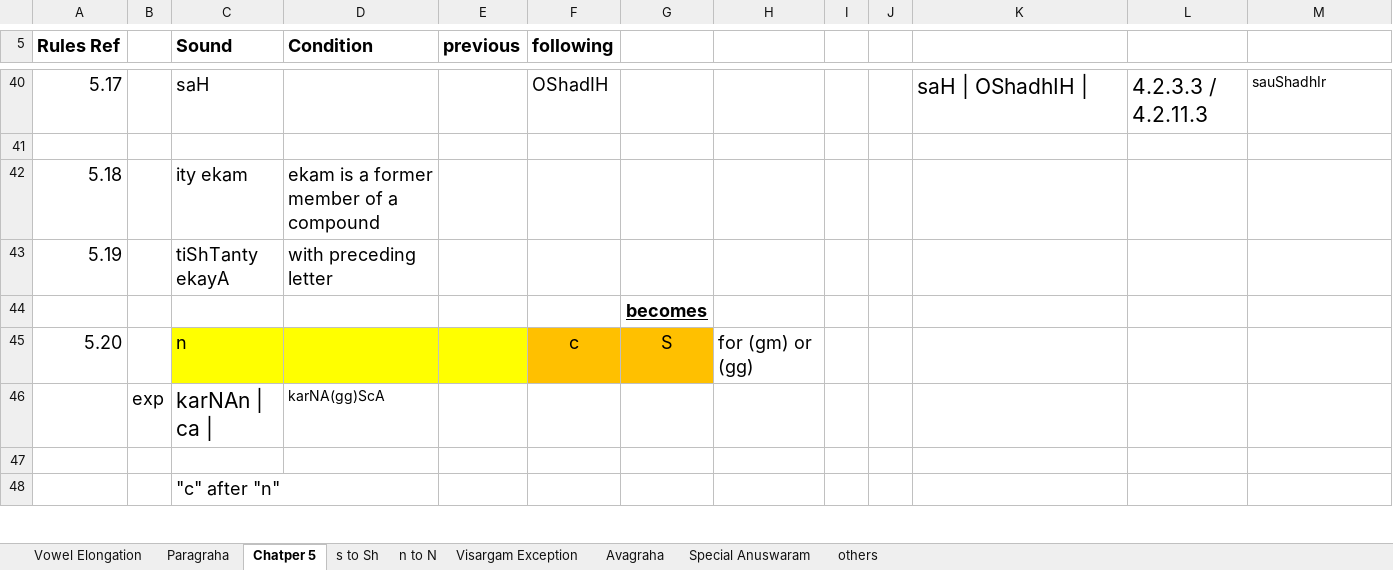
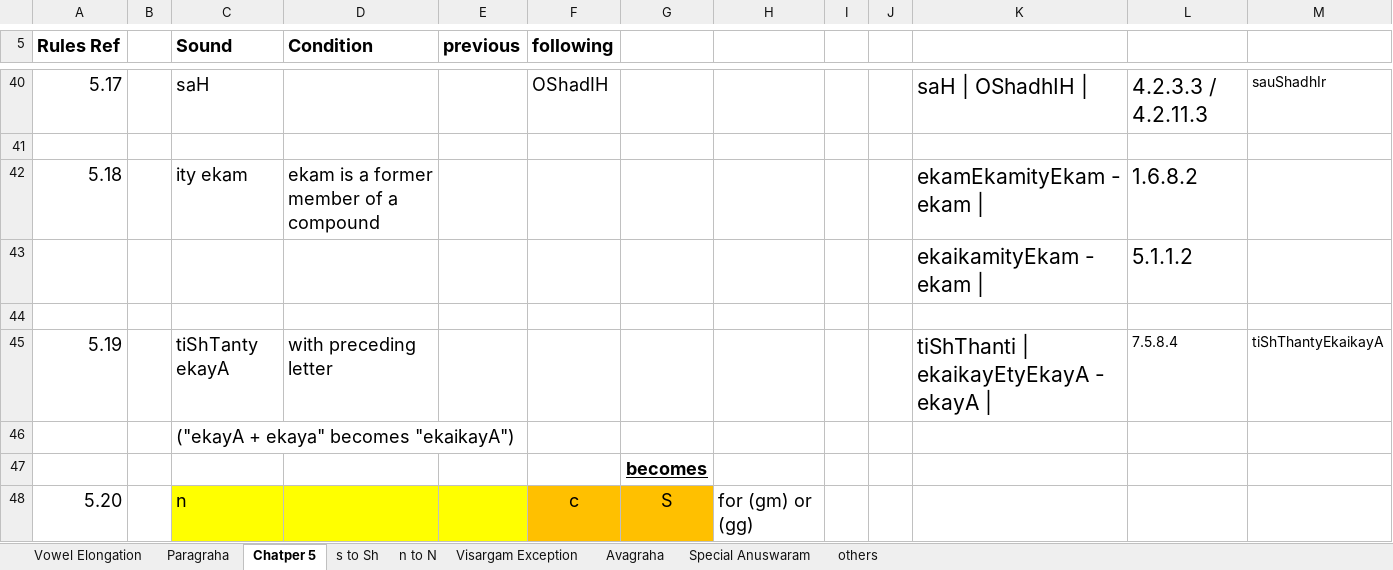
Before and after one commit to KYVeda/texts, an Excel workbook: TS Jatai Working/prAtiSAkyam Rules sayaNaaaaa.xlsx, sheet Chatper 5, drawn as a sheet; only a part is shown, gaps mark what is left out; the shorter side is filled out with more unchanged rows; values as stored, in another font and other column widths than the file's, no borders; addresses are those after the commit; the diff names each change by its address in the sheet, - before the commit and + after, or states it on an @@ line.

```diff
--- a/TS Jatai Working/prAtiSAkyam Rules sayaNaaaaa.xlsx (sheet Chatper 5)
+++ b/TS Jatai Working/prAtiSAkyam Rules sayaNaaaaa.xlsx (sheet Chatper 5)
-K42: (empty)
+K42: ekamEkamityEkam - ekam |
-L42: (empty)
+L42: 1.6.8.2
+row 43:  |  |  |  |  |  |  |  |  |  | ekaikamityEkam - ekam | | 5.1.1.2
+row 44: (empty)
-K45: (empty)
+K45: tiShThanti | ekaikayEtyEkayA - ekayA |
-L45: (empty)
+L45: 7.5.8.4
-M45: (empty)
+M45: tiShThantyEkaikayA
+row 46:  |  | ("ekayA + ekaya" becomes "ekaikayA")
```
Also changed, not shown: sheet s to Sh, 13 other files.
